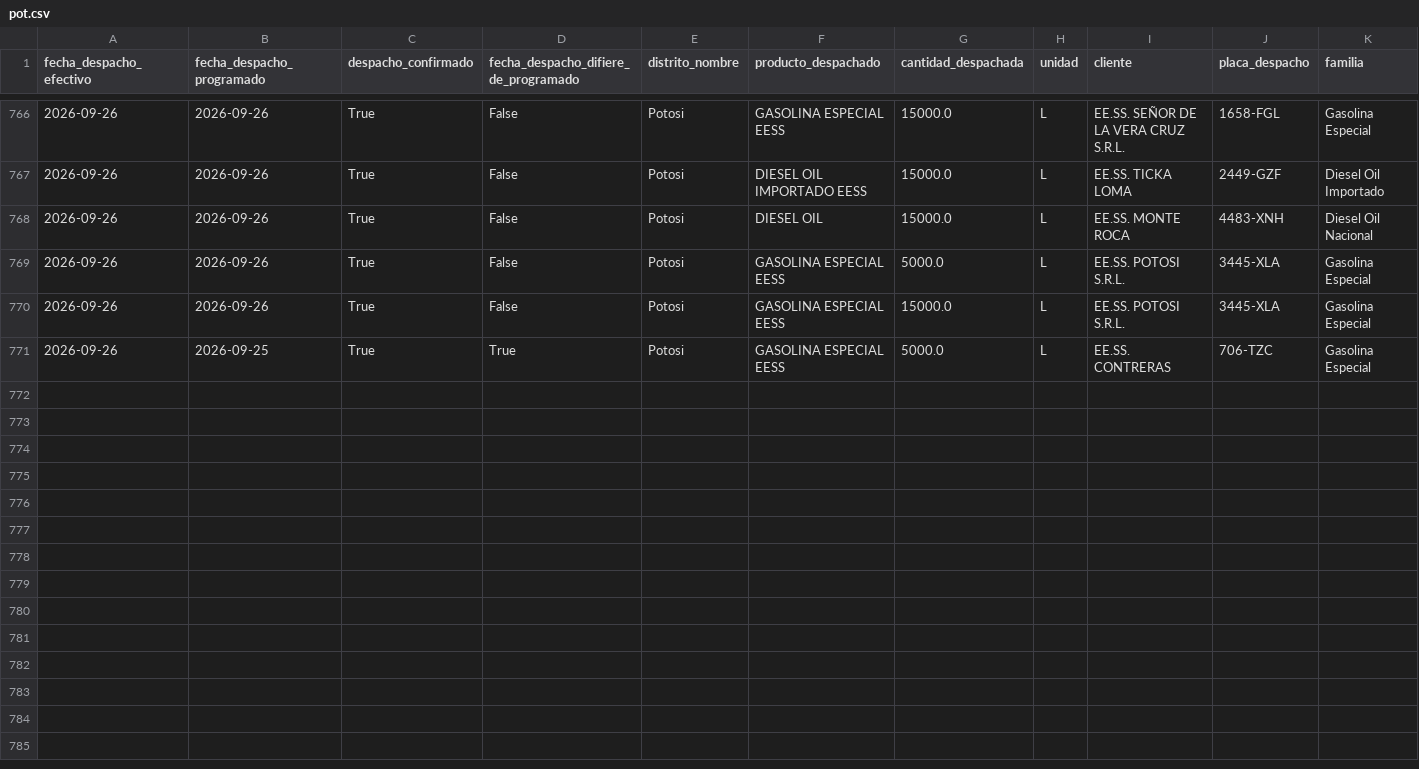
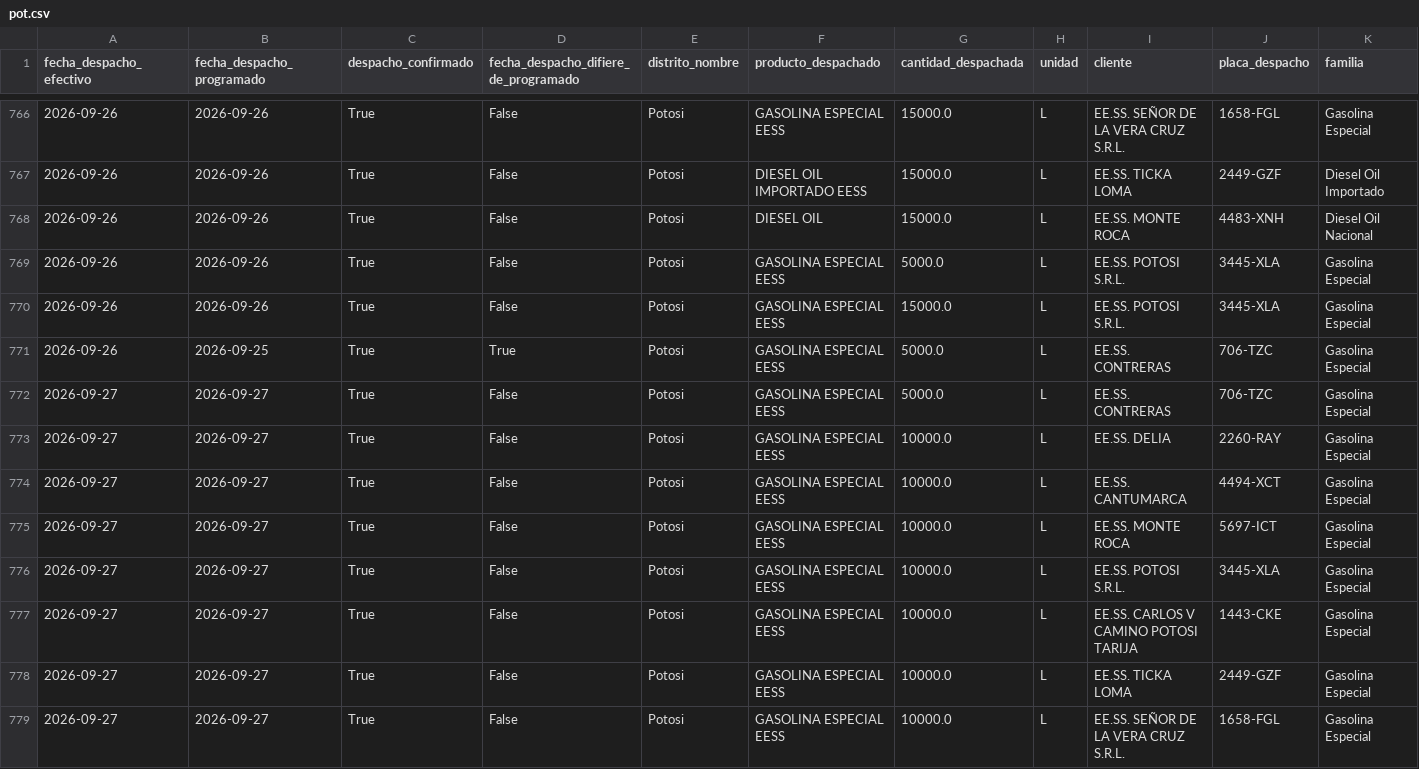
Before and after one commit to mauforonda/data-triage, a CSV file: hidrocarburos/abastecimiento/data/despachos/pot.csv, drawn as a sheet; only a part is shown, gaps mark what is left out; rows hold the shown columns only; the diff names each change by its address in the sheet, - before the commit and + after, or states it on an @@ line.

```diff
--- a/hidrocarburos/abastecimiento/data/despachos/pot.csv
+++ b/hidrocarburos/abastecimiento/data/despachos/pot.csv
+row 772: 2026-09-27 | 2026-09-27 | True | False | Potosi | GASOLINA ESPECIAL EESS | 5000.0 | L | EE.SS. CONTRERAS | 706-TZC | Gasolina Especial
+row 773: 2026-09-27 | 2026-09-27 | True | False | Potosi | GASOLINA ESPECIAL EESS | 10000.0 | L | EE.SS. DELIA | 2260-RAY | Gasolina Especial
+row 774: 2026-09-27 | 2026-09-27 | True | False | Potosi | GASOLINA ESPECIAL EESS | 10000.0 | L | EE.SS. CANTUMARCA | 4494-XCT | Gasolina Especial
+row 775: 2026-09-27 | 2026-09-27 | True | False | Potosi | GASOLINA ESPECIAL EESS | 10000.0 | L | EE.SS. MONTE ROCA | 5697-ICT | Gasolina Especial
+row 776: 2026-09-27 | 2026-09-27 | True | False | Potosi | GASOLINA ESPECIAL EESS | 10000.0 | L | EE.SS. POTOSI S.R.L. | 3445-XLA | Gasolina Especial
+row 777: 2026-09-27 | 2026-09-27 | True | False | Potosi | GASOLINA ESPECIAL EESS | 10000.0 | L | EE.SS. CARLOS V CAMINO POTOSI TARIJA | 1443-CKE | Gasolina Especial
+row 778: 2026-09-27 | 2026-09-27 | True | False | Potosi | GASOLINA ESPECIAL EESS | 10000.0 | L | EE.SS. TICKA LOMA | 2449-GZF | Gasolina Especial
+row 779: 2026-09-27 | 2026-09-27 | True | False | Potosi | GASOLINA ESPECIAL EESS | 10000.0 | L | EE.SS. SEÑOR DE LA VERA CRUZ S.R.L. | 1658-FGL | Gasolina Especial
```
Also changed, not shown: hidrocarburos/abastecimiento/data/programacion/lpz.csv, hidrocarburos/abastecimiento/data/programacion/pot.csv, 1 other file.
